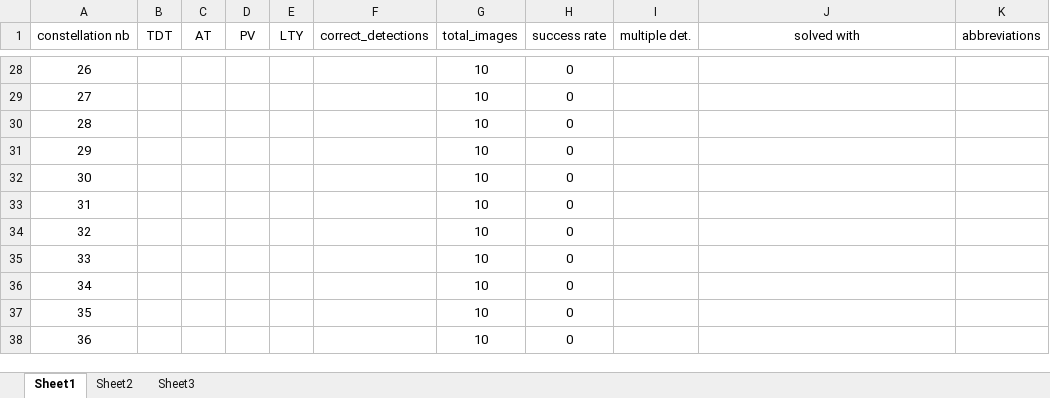
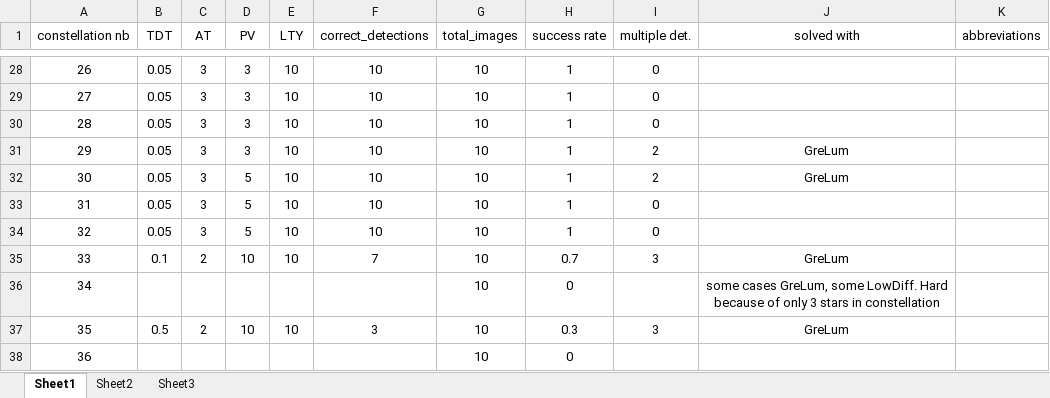
Before and after one commit to spaniolhoratiu/diploma_thesis, an Excel workbook: thesis_data/evaluation_data/evaluation_data.xlsx, sheet Sheet1, drawn as a sheet; only a part is shown, gaps mark what is left out; values as stored, in another font and other column widths than the file's, no borders; the diff covers the shown part only; the diff names each change by its address in the sheet, - before the commit and + after, or states it on an @@ line.

Commit message:
Added evaluations for constellations up to number 38.

```diff
--- a/thesis_data/evaluation_data/evaluation_data.xlsx (sheet Sheet1)
+++ b/thesis_data/evaluation_data/evaluation_data.xlsx (sheet Sheet1)
-B28:B34 (TDT): (empty)
+B28:B34 (TDT): 0.05
-C28:C34 (AT): (empty)
+C28:C34 (AT): 3
-D28:D31 (PV): (empty)
+D28:D31 (PV): 3
-E28:E35 (LTY): (empty)
+E28:E35 (LTY): 10
-F28:F34 (correct_detections): (empty)
+F28:F34 (correct_detections): 10
-H28:H34 (success rate): 0
+H28:H34 (success rate): 1
-I28:I30 (multiple det.): (empty)
+I28:I30 (multiple det.): 0
-I31:I32 (multiple det.): (empty)
+I31:I32 (multiple det.): 2
-J31:J32 (solved with): (empty)
+J31:J32 (solved with): GreLum
-D32:D34 (PV): (empty)
+D32:D34 (PV): 5
-I33:I34 (multiple det.): (empty)
+I33:I34 (multiple det.): 0
-B35 (TDT): (empty)
+B35 (TDT): 0.1
-C35 (AT): (empty)
+C35 (AT): 2
-D35 (PV): (empty)
+D35 (PV): 10
-F35 (correct_detections): (empty)
+F35 (correct_detections): 7
-H35 (success rate): 0
+H35 (success rate): 0.7
-I35 (multiple det.): (empty)
+I35 (multiple det.): 3
-J35 (solved with): (empty)
+J35 (solved with): GreLum
-J36 (solved with): (empty)
+J36 (solved with): some cases GreLum, some LowDiff. Hard because of only 3 stars in constellation
-B37 (TDT): (empty)
+B37 (TDT): 0.5
-C37 (AT): (empty)
+C37 (AT): 2
-D37 (PV): (empty)
+D37 (PV): 10
-E37 (LTY): (empty)
+E37 (LTY): 10
-F37 (correct_detections): (empty)
+F37 (correct_detections): 3
-H37 (success rate): 0
+H37 (success rate): 0.3
-I37 (multiple det.): (empty)
+I37 (multiple det.): 3
-J37 (solved with): (empty)
+J37 (solved with): GreLum
```
Also changed, not shown: 71 edited cells elsewhere in this sheet, 1 other file.
